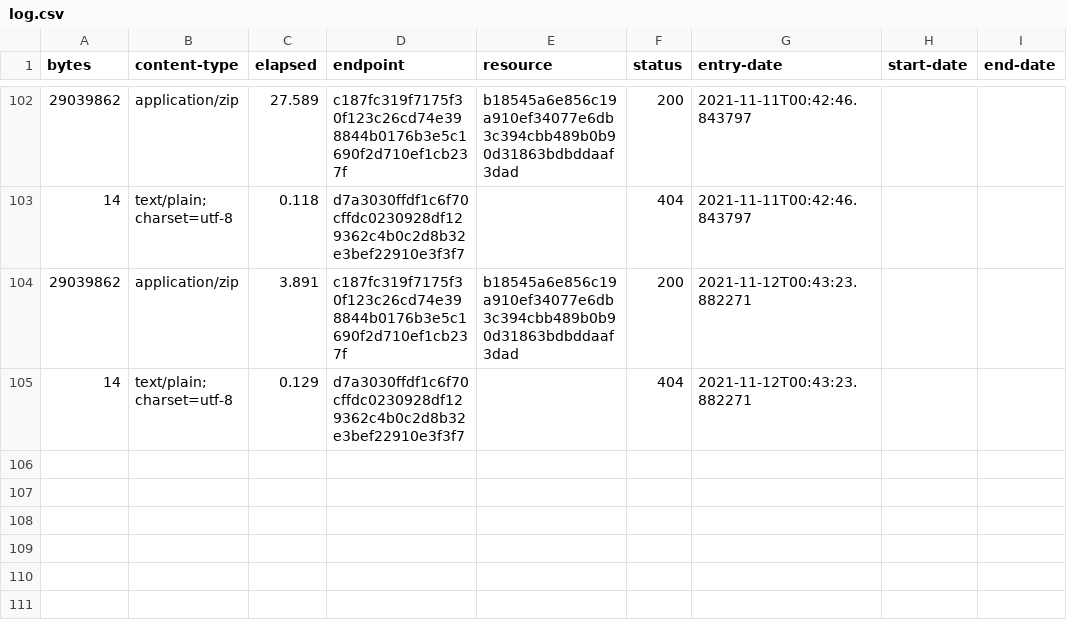
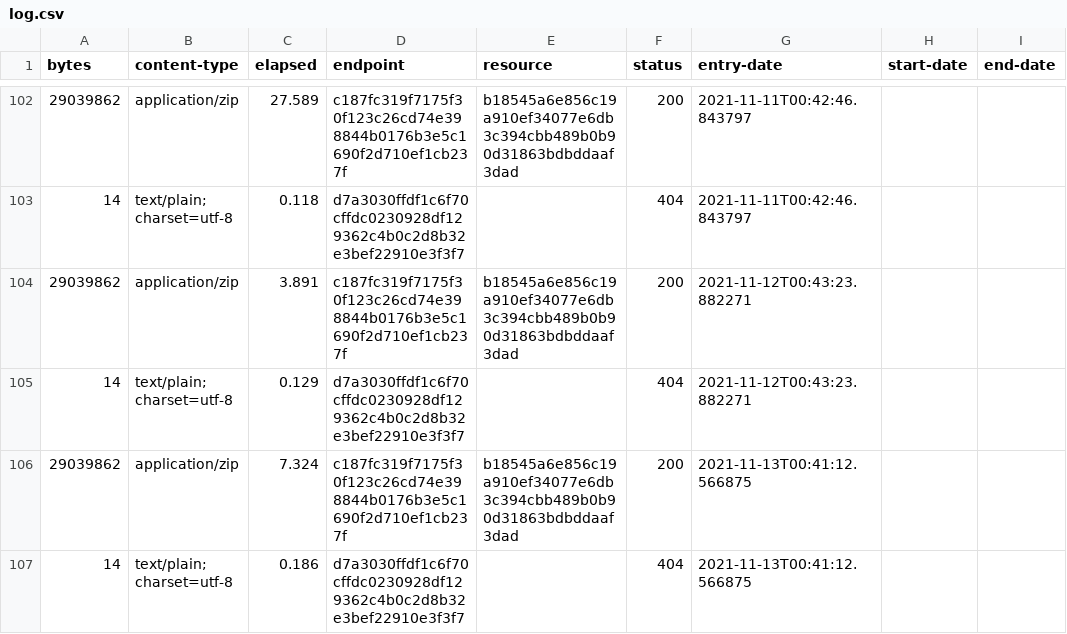
Before and after one commit to digital-land/listed-building-collection, a CSV file: collection/log.csv, drawn as a sheet; only a part is shown, gaps mark what is left out; the diff names each change by its address in the sheet, - before the commit and + after, or states it on an @@ line.

Commit message:
Collection 2021-11-13

```diff
--- a/collection/log.csv
+++ b/collection/log.csv
+row 106: 29039862 | application/zip | 7.324 | c187fc319f7175f30f123c26cd74e398844b0176b3e5c1690f2d710ef1cb237f | b18545a6e856c19a910ef34077e6db3c394cbb489b0b90d31863bdbddaaf3dad | 200 | 2021-11-13T00:41:12.566875
+row 107: 14 | text/plain; charset=utf-8 | 0.186 | d7a3030ffdf1c6f70cffdc0230928df129362c4b0c2d8b32e3bef22910e3f3f7 |  | 404 | 2021-11-13T00:41:12.566875
```
